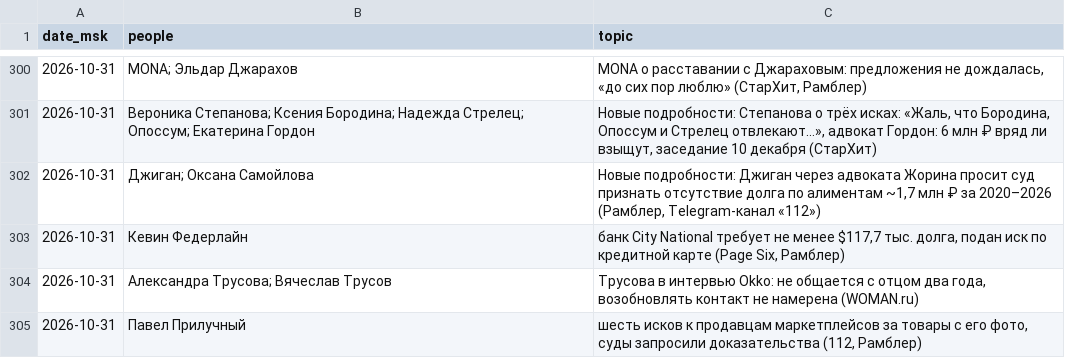
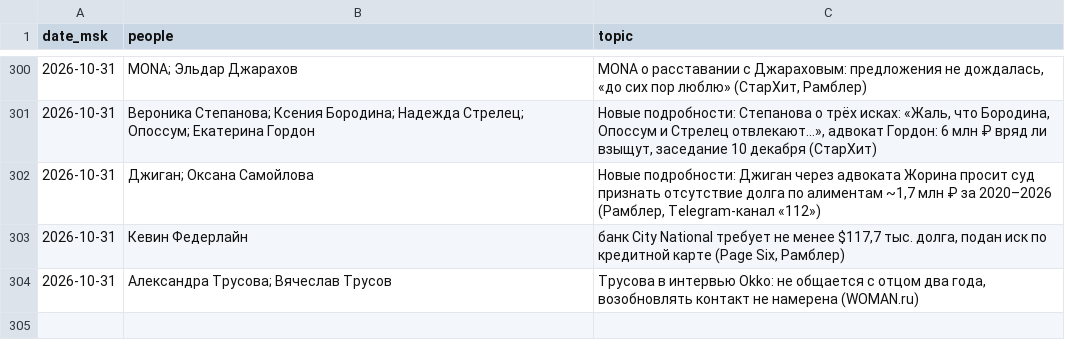
Before and after one commit to Hostin2131/zakulisye-covers, a TSV file: published.tsv, drawn as a sheet; only a part is shown, gaps mark what is left out.

```diff
--- a/published.tsv
+++ b/published.tsv
@@ -304,2 +304 @@ date_msk	people	topic
 2026-10-31	Александра Трусова; Вячеслав Трусов	Трусова в интервью Okko: не общается с отцом два года, возобновлять контакт не намерена (WOMAN.ru)
-2026-10-31	Павел Прилучный	шесть исков к продавцам маркетплейсов за товары с его фото, суды запросили доказательства (112, Рамблер)
```
